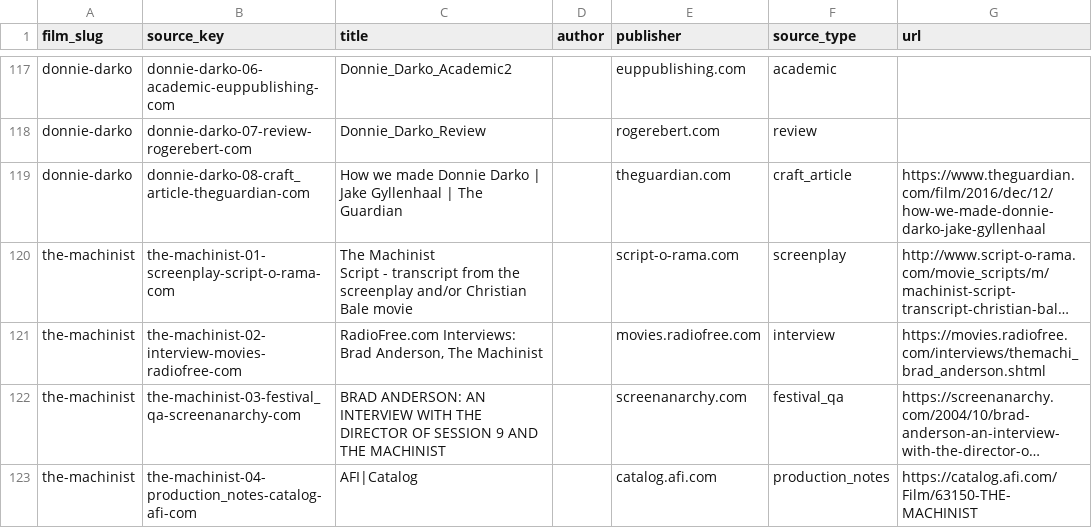
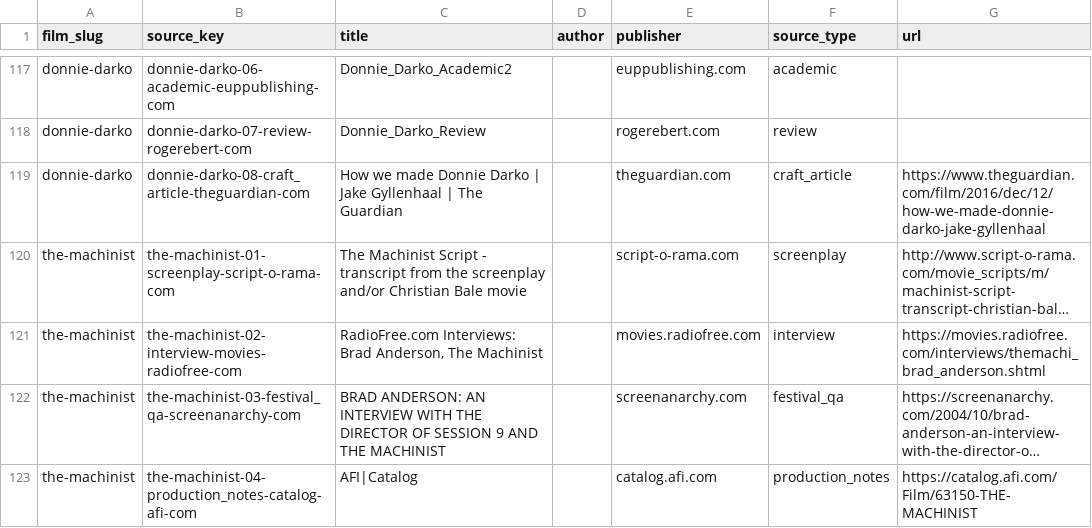
Before and after one commit to tprasad02/motif, a CSV file: data/manual_sources.csv, drawn as a sheet; only a part is shown, gaps mark what is left out; long unchanged cells end in …; the diff names each change by its address in the sheet, - before the commit and + after, or states it on an @@ line.

```diff
--- a/data/manual_sources.csv
+++ b/data/manual_sources.csv
-C120 (title): …Bale movie
+C120 (title): …Bale movie
```
Also changed, not shown: 15 other files.
